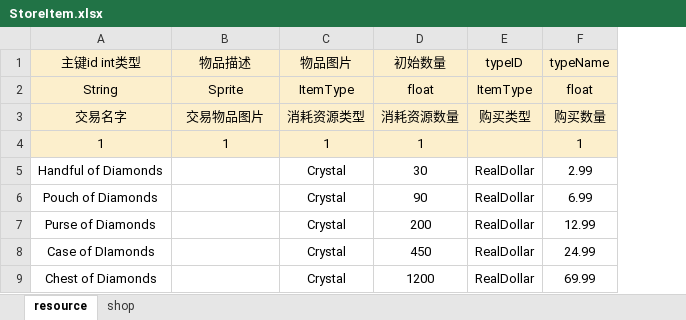
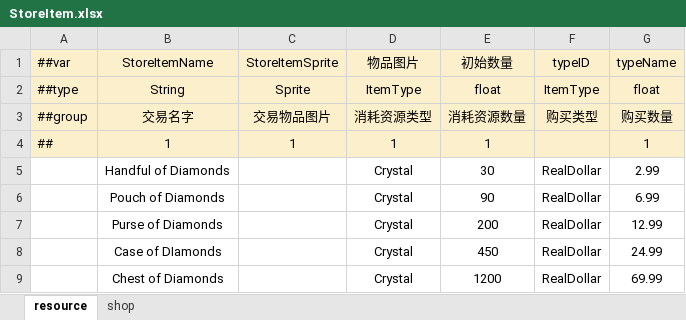
Before and after one commit to Neptunerland/document, an Excel workbook: 配置表/StoreItem.xlsx, sheet resource, drawn as a sheet; only a part is shown; values as stored, in another font and other column widths than the file's, no borders; conditional formats not drawn; addresses are those after the commit; the diff names each change by its address in the sheet, - before the commit and + after, or states it on an @@ line.

```diff
--- a/配置表/StoreItem.xlsx (sheet resource)
+++ b/配置表/StoreItem.xlsx (sheet resource)
+column A (##var), rows 2-4: ##type | ##group | ##
-B1: 主键id int类型
+B1: StoreItemName
-C1: 物品描述
+C1: StoreItemSprite
```
Also changed, not shown: 配置表/Dialogue.xlsx, 配置表/Item.xlsx, 4 other files.
